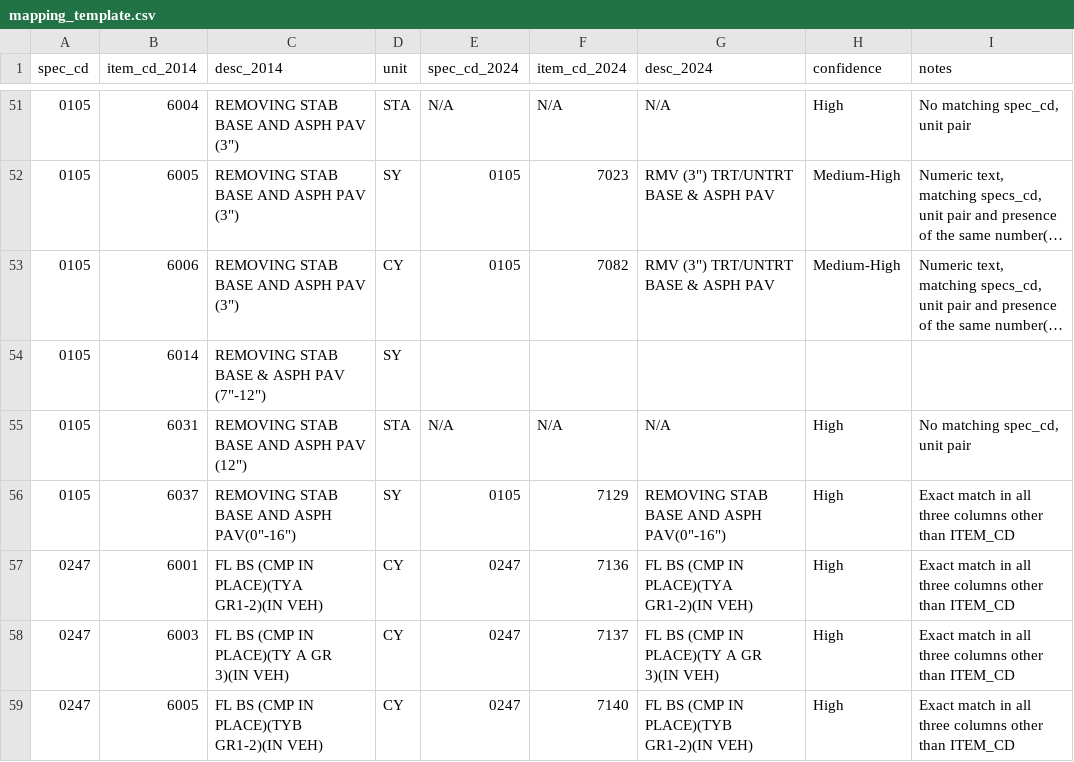
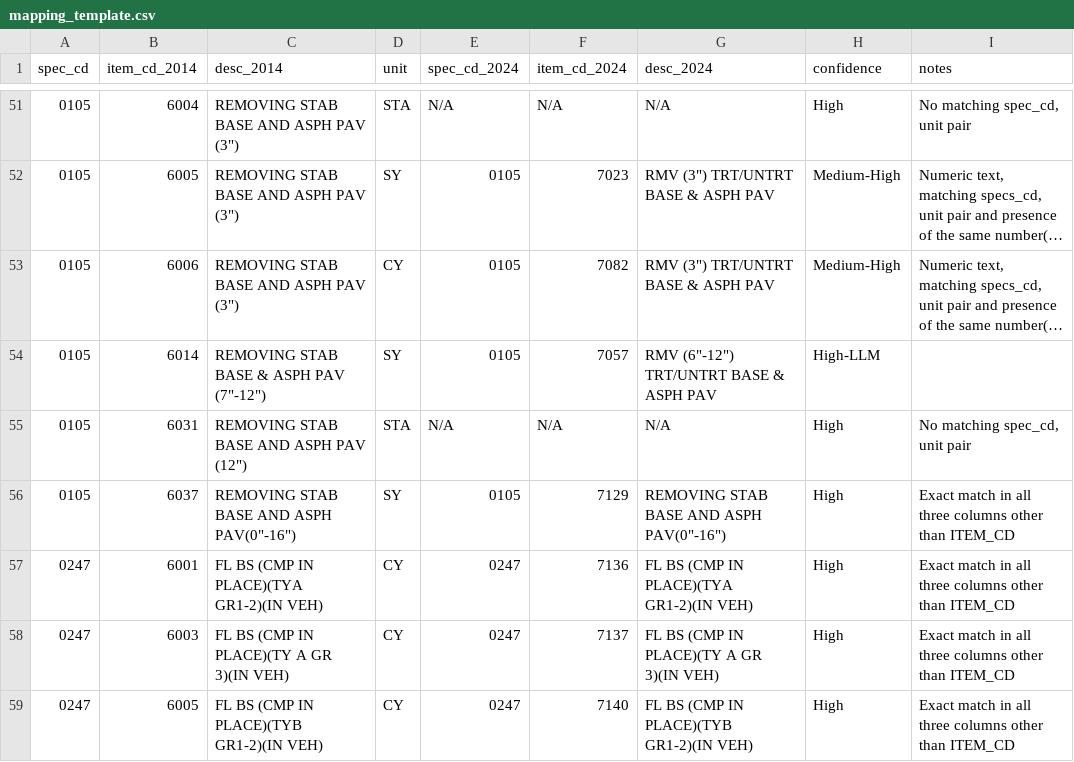
Before and after one commit to thomasyang98/interview910, a CSV file: mapping_template.csv, drawn as a sheet; only a part is shown, gaps mark what is left out; long unchanged cells end in …; the diff covers the shown part only; the diff names each change by its address in the sheet, - before the commit and + after, or states it on an @@ line.

```diff
--- a/mapping_template.csv
+++ b/mapping_template.csv
-E54 (spec_cd_2024): (empty)
+E54 (spec_cd_2024): 0105
-F54 (item_cd_2024): (empty)
+F54 (item_cd_2024): 7057
-G54 (desc_2024): (empty)
+G54 (desc_2024): RMV (6"-12") TRT/UNTRT BASE & ASPH PAV
-H54 (confidence): (empty)
+H54 (confidence): High-LLM
```
Also changed, not shown: 32 edited cells elsewhere in this file, 3 other files.
